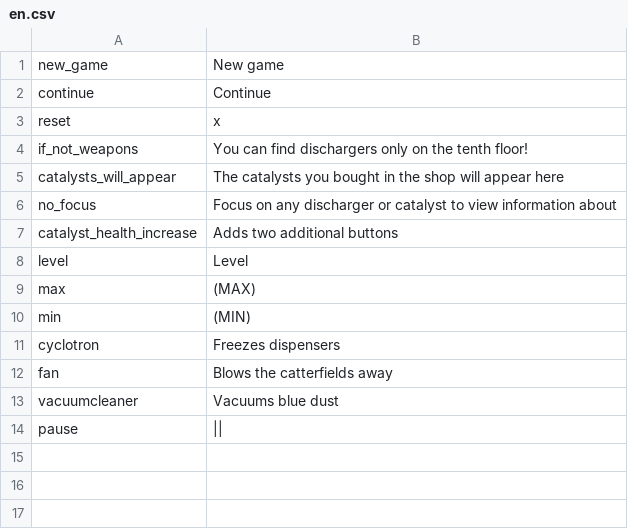
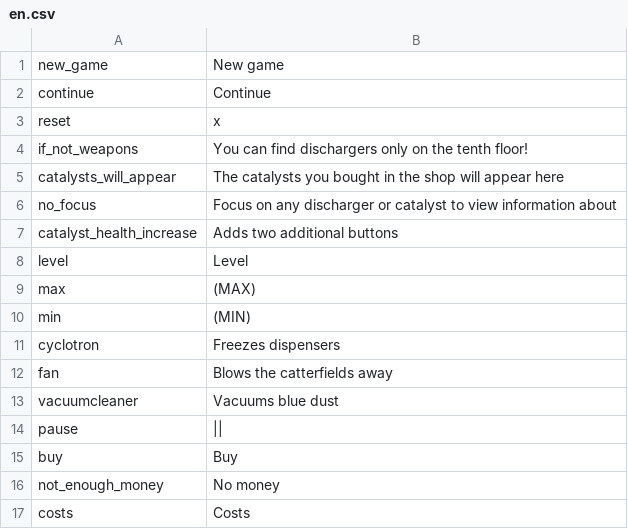
Before and after one commit to thisisfabrics/Fan, a CSV file: data/media/strings/en.csv, drawn as a sheet; the diff names each change by its address in the sheet, - before the commit and + after, or states it on an @@ line.

```diff
--- a/data/media/strings/en.csv
+++ b/data/media/strings/en.csv
+row 15: buy | Buy
+row 16: not_enough_money | No money
+row 17: costs | Costs
```
Also changed, not shown: data/media/strings/ru.csv, 7 other files.
